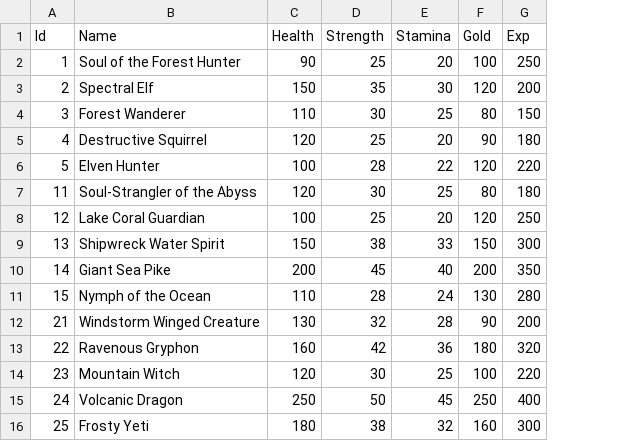
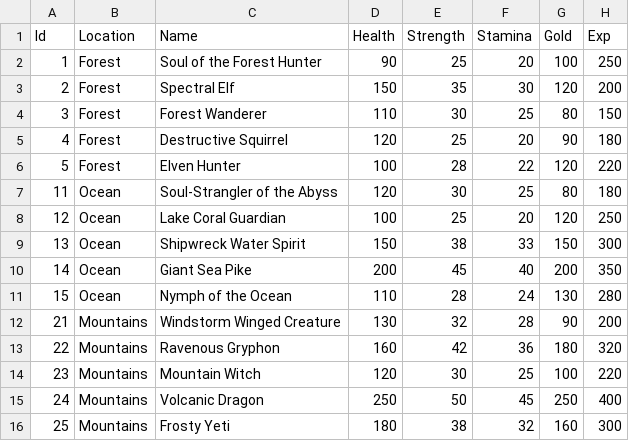
Before and after one commit to hardyy77/RPG-Game, a CSV file: RPG-Game/Assets/monster.csv, drawn as a sheet; the diff names each change by its address in the sheet, - before the commit and + after, or states it on an @@ line.

Commit message:
added something
added assigning monster to location

```diff
--- a/RPG-Game/Assets/monster.csv
+++ b/RPG-Game/Assets/monster.csv
+column B (Location), rows 2-16: Forest | Forest | Forest | Forest | Forest | Ocean | Ocean | Ocean | Ocean | Ocean | Mountains | Mountains | Mountains | Mountains | Mountains
```
Also changed, not shown: 8 other files.
